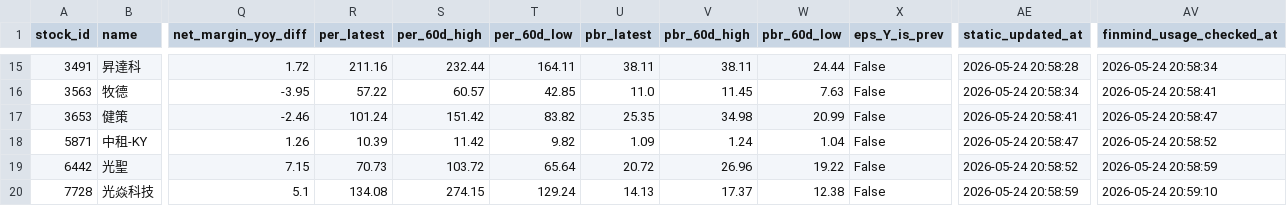
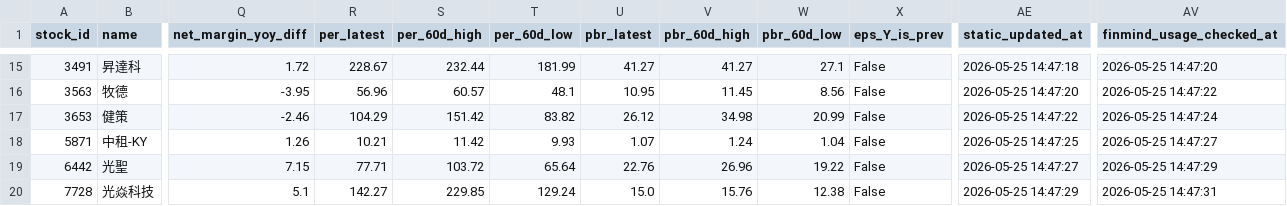
Before and after one commit to ONicole0101/Holding, a CSV file: AllStatic.csv, drawn as a sheet; only a part is shown, gaps mark what is left out; the diff covers the shown part only; the diff names each change by its address in the sheet, - before the commit and + after, or states it on an @@ line.

```diff
--- a/AllStatic.csv
+++ b/AllStatic.csv
-R15 (per_latest): 211.16
+R15 (per_latest): 228.67
-T15 (per_60d_low): 164.11
+T15 (per_60d_low): 181.99
-U15 (pbr_latest): 38.11
+U15 (pbr_latest): 41.27
-V15 (pbr_60d_high): 38.11
+V15 (pbr_60d_high): 41.27
-W15 (pbr_60d_low): 24.44
+W15 (pbr_60d_low): 27.1
-AE15 (static_updated_at): 2026-05-24 20:58:28
+AE15 (static_updated_at): 2026-05-25 14:47:18
-AV15 (finmind_usage_checked_at): 2026-05-24 20:58:34
+AV15 (finmind_usage_checked_at): 2026-05-25 14:47:20
-R16 (per_latest): 57.22
+R16 (per_latest): 56.96
-T16 (per_60d_low): 42.85
+T16 (per_60d_low): 48.1
-U16 (pbr_latest): 11.0
+U16 (pbr_latest): 10.95
-W16 (pbr_60d_low): 7.63
+W16 (pbr_60d_low): 8.56
-AE16 (static_updated_at): 2026-05-24 20:58:34
+AE16 (static_updated_at): 2026-05-25 14:47:20
-AV16 (finmind_usage_checked_at): 2026-05-24 20:58:41
+AV16 (finmind_usage_checked_at): 2026-05-25 14:47:22
-R17 (per_latest): 101.24
+R17 (per_latest): 104.29
-U17 (pbr_latest): 25.35
+U17 (pbr_latest): 26.12
-AE17 (static_updated_at): 2026-05-24 20:58:41
+AE17 (static_updated_at): 2026-05-25 14:47:22
-AV17 (finmind_usage_checked_at): 2026-05-24 20:58:47
+AV17 (finmind_usage_checked_at): 2026-05-25 14:47:24
-R18 (per_latest): 10.39
+R18 (per_latest): 10.21
-T18 (per_60d_low): 9.82
+T18 (per_60d_low): 9.93
-U18 (pbr_latest): 1.09
+U18 (pbr_latest): 1.07
-AE18 (static_updated_at): 2026-05-24 20:58:47
+AE18 (static_updated_at): 2026-05-25 14:47:25
-AV18 (finmind_usage_checked_at): 2026-05-24 20:58:52
+AV18 (finmind_usage_checked_at): 2026-05-25 14:47:27
-R19 (per_latest): 70.73
+R19 (per_latest): 77.71
-U19 (pbr_latest): 20.72
+U19 (pbr_latest): 22.76
-AE19 (static_updated_at): 2026-05-24 20:58:52
+AE19 (static_updated_at): 2026-05-25 14:47:27
-AV19 (finmind_usage_checked_at): 2026-05-24 20:58:59
+AV19 (finmind_usage_checked_at): 2026-05-25 14:47:29
-R20 (per_latest): 134.08
+R20 (per_latest): 142.27
-S20 (per_60d_high): 274.15
+S20 (per_60d_high): 229.85
-U20 (pbr_latest): 14.13
+U20 (pbr_latest): 15.0
-V20 (pbr_60d_high): 17.37
+V20 (pbr_60d_high): 15.76
-AE20 (static_updated_at): 2026-05-24 20:58:59
+AE20 (static_updated_at): 2026-05-25 14:47:29
-AV20 (finmind_usage_checked_at): 2026-05-24 20:59:10
+AV20 (finmind_usage_checked_at): 2026-05-25 14:47:31
```
Also changed, not shown: 57 edited cells elsewhere in this file.
